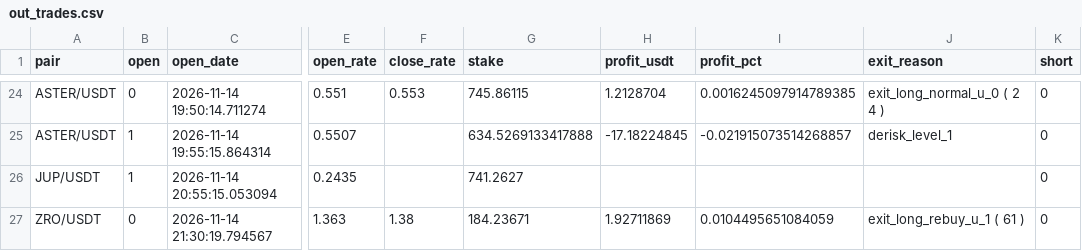
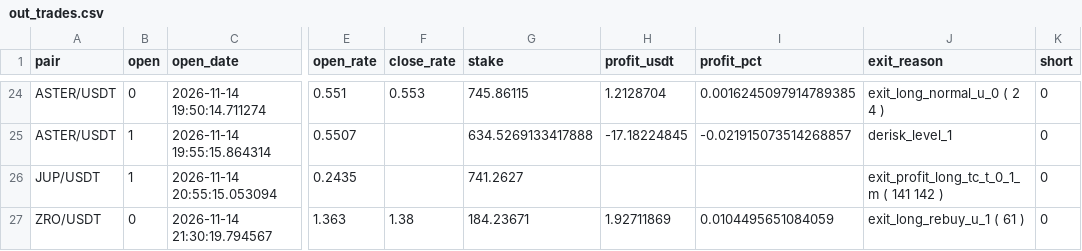
Before and after one commit to artemtatarintsev98/redline-bot, a CSV file: ft/nfi10k/out_trades.csv, drawn as a sheet; only a part is shown, gaps mark what is left out; the diff names each change by its address in the sheet, - before the commit and + after, or states it on an @@ line.

```diff
--- a/ft/nfi10k/out_trades.csv
+++ b/ft/nfi10k/out_trades.csv
-J26 (exit_reason): (empty)
+J26 (exit_reason): exit_profit_long_tc_t_0_1_m ( 141 142 )
```
Also changed, not shown: 6 other files.
